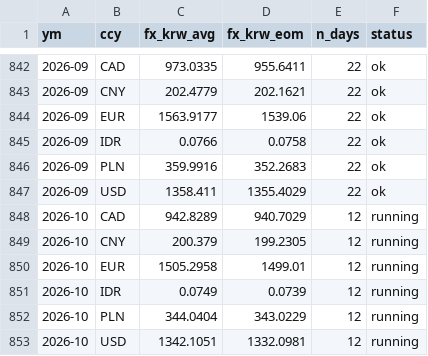
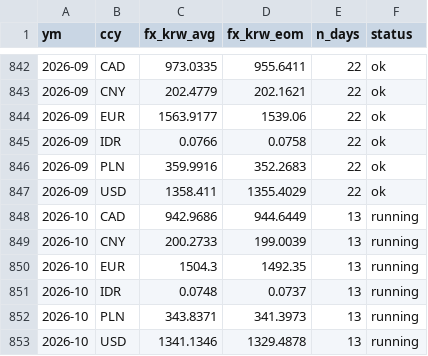
Before and after one commit to bnkim192/eia-harvester, a CSV file: fx_krw_monthly.csv, drawn as a sheet; only a part is shown, gaps mark what is left out.

```diff
--- a/fx_krw_monthly.csv
+++ b/fx_krw_monthly.csv
@@ -847,7 +847,7 @@
 2026-09,USD,1358.411,1355.4029,22,ok
-2026-10,CAD,942.8289,940.7029,12,running
-2026-10,CNY,200.379,199.2305,12,running
-2026-10,EUR,1505.2958,1499.01,12,running
-2026-10,IDR,0.0749,0.0739,12,running
-2026-10,PLN,344.0404,343.0229,12,running
-2026-10,USD,1342.1051,1332.0981,12,running
+2026-10,CAD,942.9686,944.6449,13,running
+2026-10,CNY,200.2733,199.0039,13,running
+2026-10,EUR,1504.3,1492.35,13,running
+2026-10,IDR,0.0748,0.0737,13,running
+2026-10,PLN,343.8371,341.3973,13,running
+2026-10,USD,1341.1346,1329.4878,13,running
```
Also changed, not shown: eia_rto_monthly.csv, fx_krw_daily.csv, 13 other files.
